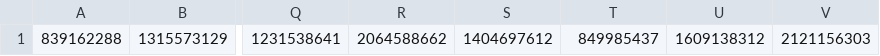
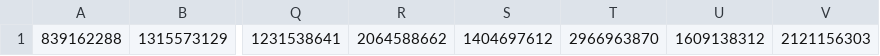
Before and after one commit to kvdomingo/ark-dedserver, a CSV file: modlist.csv, drawn as a sheet; only a part is shown, gaps mark what is left out; the diff names each change by its address in the sheet, - before the commit and + after, or states it on an @@ line.

```diff
--- a/modlist.csv
+++ b/modlist.csv
-T1: 849985437
+T1: 2966963870
```
Also changed, not shown: 4 other files.
